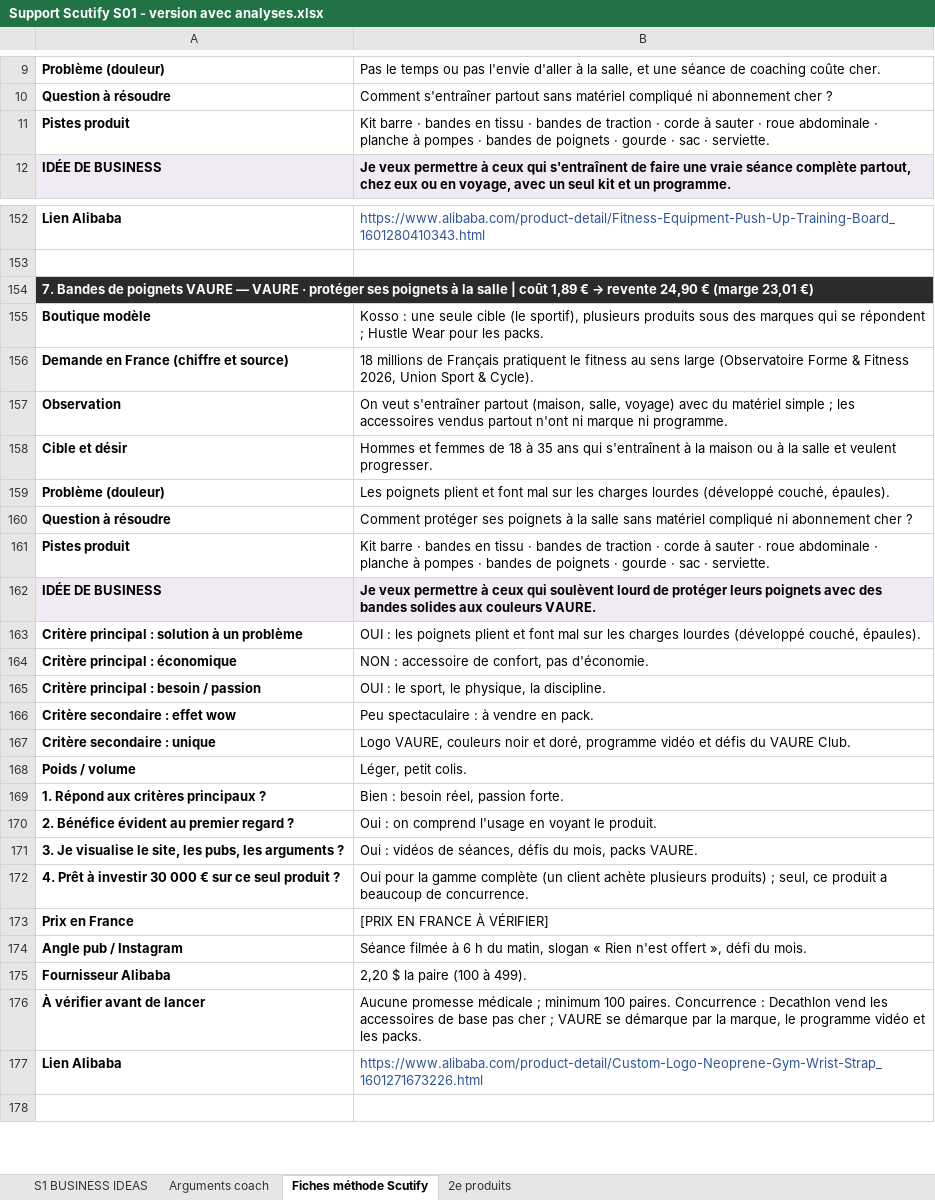
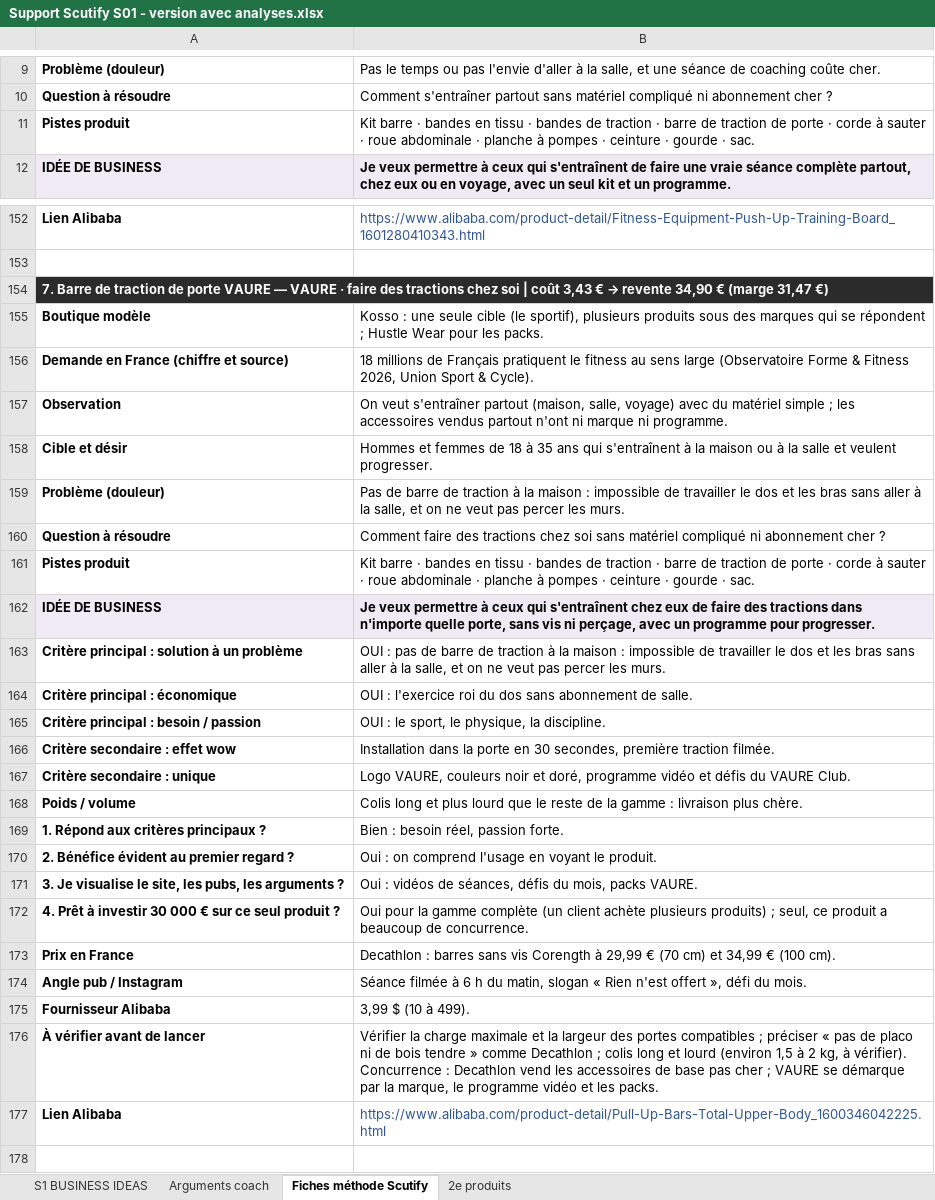
Before and after one commit to jgnrpgn9hd-cmd/Jimy, an Excel workbook: scutify/Support Scutify S01 - version avec analyses.xlsx, sheet Fiches méthode Scutify, drawn as a sheet; only a part is shown, gaps mark what is left out; values as stored, in another font and other column widths than the file's, no borders; the diff covers the shown part only; the diff names each change by its address in the sheet, - before the commit and + after, or states it on an @@ line.

```diff
--- a/scutify/Support Scutify S01 - version avec analyses.xlsx (sheet Fiches méthode Scutify)
+++ b/scutify/Support Scutify S01 - version avec analyses.xlsx (sheet Fiches méthode Scutify)
-B11: …traction · corde à sauter · roue abdominale · planche à pompes · bandes de poignets · gourde · sac · serviette.
+B11: …traction · barre de traction de porte · corde à sauter · roue abdominale · planche à pompes · ceinture · gourde · sac.
@@ A154: 7. Bandes de poignets VAURE — VAURE · protéger ses poignets à la salle | coût 1,89 € → revente 24,90 € (marge 23,01 €) → 7. Barre de traction de porte VAURE — VAURE · faire des tractions chez soi | coût 3,43 € → revente 34,90 € (marge 31,47 €) @@
-B159: Les poignets plient et font mal sur les charges lourdes (développé couché, épaules).
+B159: Pas de barre de traction à la maison : impossible de travailler le dos et les bras sans aller à la salle, et on ne veut pas percer les murs.
-B160: Comment protéger ses poignets à la salle sans matériel…
+B160: Comment faire des tractions chez soi sans matériel…
-B161: …traction · corde à sauter · roue abdominale · planche à pompes · bandes de poignets · gourde · sac · serviette.
+B161: …traction · barre de traction de porte · corde à sauter · roue abdominale · planche à pompes · ceinture · gourde · sac.
-B162: …ceux qui soulèvent lourd de protéger leurs poignets avec des bandes solides aux couleurs VAURE.
+B162: …ceux qui s'entraînent chez eux de faire des tractions dans n'importe quelle porte, sans vis ni perçage, avec un programme pour progresser.
-B163: OUI : les poignets plient et font mal sur les charges lourdes (développé couché, épaules).
+B163: OUI : pas de barre de traction à la maison : impossible de travailler le dos et les bras sans aller à la salle, et on ne veut pas percer les murs.
-B164: NON : accessoire de confort, pas d'économie.
+B164: OUI : l'exercice roi du dos sans abonnement de salle.
-B166: Peu spectaculaire : à vendre en pack.
+B166: Installation dans la porte en 30 secondes, première traction filmée.
-B168: Léger, petit colis.
+B168: Colis long et plus lourd que le reste de la gamme : livraison plus chère.
-B173: [PRIX EN FRANCE À VÉRIFIER]
+B173: Decathlon : barres sans vis Corength à 29,99 € (70 cm) et 34,99 € (100 cm).
-B175: 2,20 $ la paire (100 à 499).
+B175: 3,99 $ (10 à 499).
-B176: Aucune promesse médicale ; minimum 100 paires. Concurrence :…
+B176: Vérifier la charge maximale et la largeur des portes compatibles ; préciser « pas de placo ni de bois tendre » comme Decathlon ; colis long et lourd (environ 1,5 à 2 kg, à vérifier). Concurrence :…
-B177: https://www.alibaba.com/product-detail/Custom-Logo-Neoprene-Gym-Wrist-Strap_1601271673226.html
+B177: https://www.alibaba.com/product-detail/Pull-Up-Bars-Total-Upper-Body_1600346042225.html
```
Also changed, not shown: 18 edited cells elsewhere in this sheet, sheet S1 BUSINESS IDEAS, sheet 2e produits, sheet Arguments coach, hidden cells, scutify/Support Scutify S01_Tableau recherche 10 idées de business.xlsx, 10 other files.
